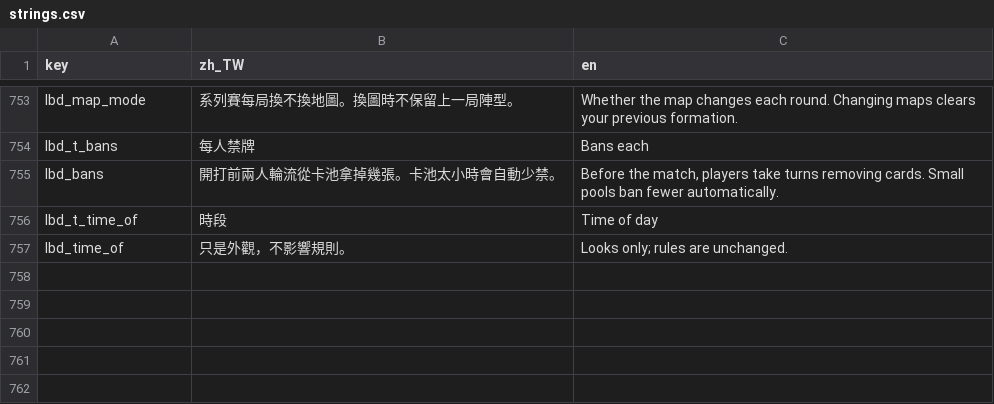
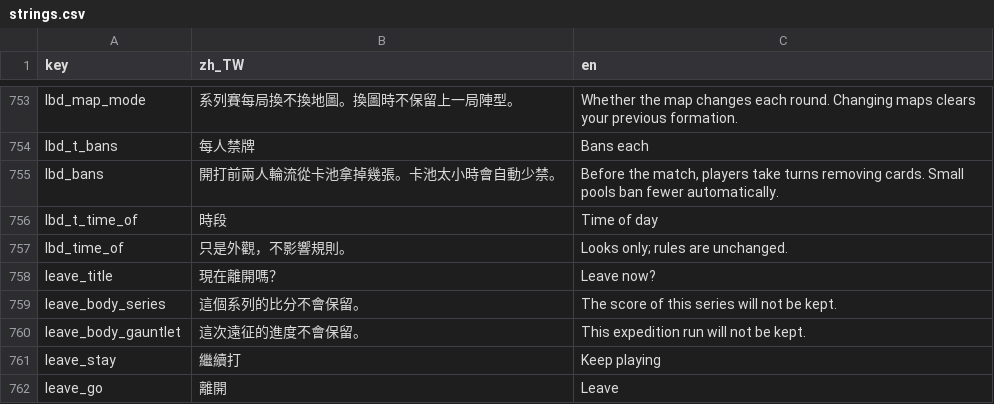
Before and after one commit to timmyweistudy-design/no-take-backs, a CSV file: game/data/strings.csv, drawn as a sheet; only a part is shown, gaps mark what is left out.

```diff
--- a/game/data/strings.csv
+++ b/game/data/strings.csv
@@ -758 +758,6 @@ lbd_t_time_of,時段,Time of day
 lbd_time_of,只是外觀，不影響規則。,"Looks only; rules are unchanged."
+leave_title,現在離開嗎？,Leave now?
+leave_body_series,這個系列的比分不會保留。,The score of this series will not be kept.
+leave_body_gauntlet,這次遠征的進度不會保留。,This expedition run will not be kept.
+leave_stay,繼續打,Keep playing
+leave_go,離開,Leave
```
Also changed, not shown: 16 other files.
